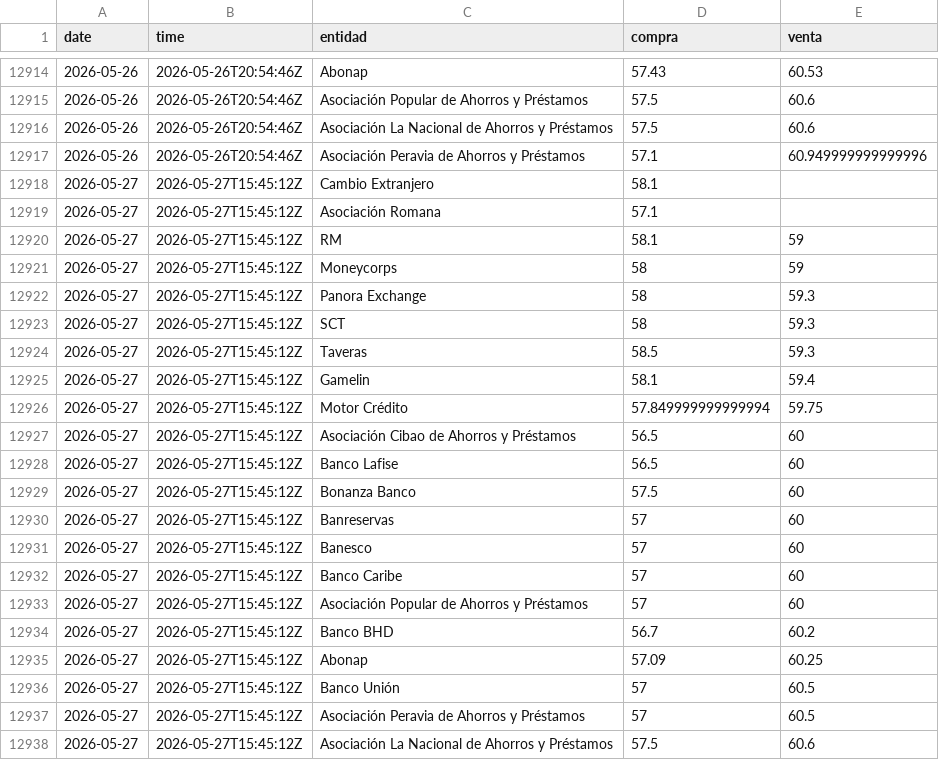
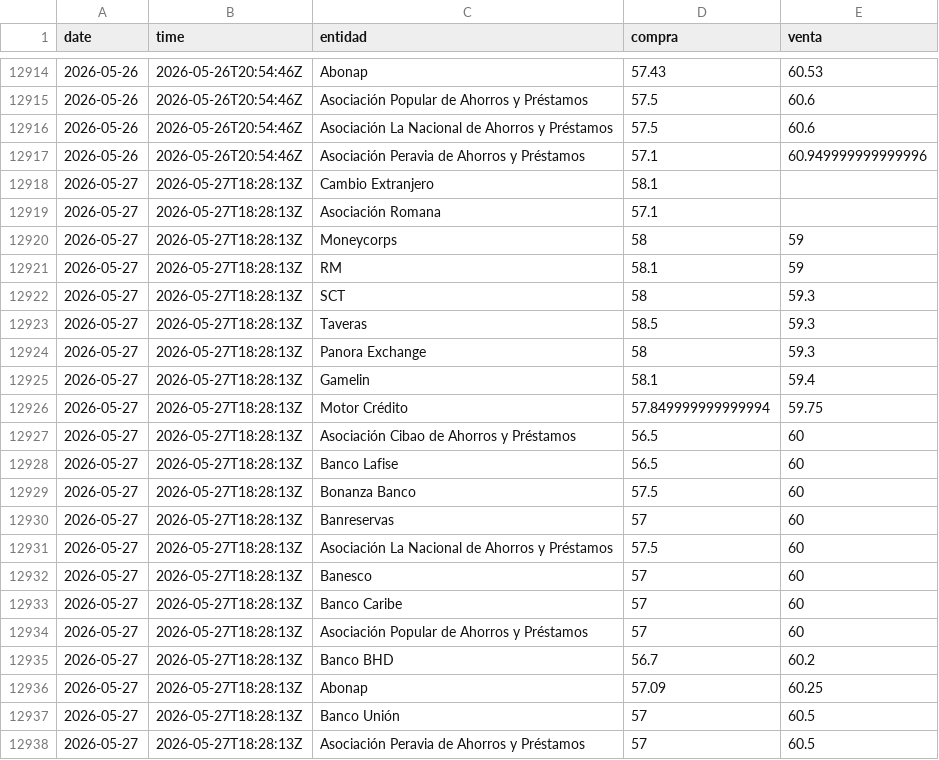
Before and after one commit to emilarmando03/webscraping-tc2, a CSV file: data/infodolar/_historico_infodolar.csv, drawn as a sheet; only a part is shown, gaps mark what is left out.

```diff
--- a/data/infodolar/_historico_infodolar.csv
+++ b/data/infodolar/_historico_infodolar.csv
@@ -12917,22 +12917,22 @@ date,time,entidad,compra,venta
 2026-05-26,2026-05-26T20:54:46Z,Asociación Peravia de Ahorros y Préstamos,57.1,60.949999999999996
-2026-05-27,2026-05-27T15:45:12Z,Cambio Extranjero,58.1,
-2026-05-27,2026-05-27T15:45:12Z,Asociación Romana,57.1,
-2026-05-27,2026-05-27T15:45:12Z,RM,58.1,59
-2026-05-27,2026-05-27T15:45:12Z,Moneycorps,58,59
-2026-05-27,2026-05-27T15:45:12Z,Panora Exchange,58,59.3
-2026-05-27,2026-05-27T15:45:12Z,SCT,58,59.3
-2026-05-27,2026-05-27T15:45:12Z,Taveras,58.5,59.3
-2026-05-27,2026-05-27T15:45:12Z,Gamelin,58.1,59.4
-2026-05-27,2026-05-27T15:45:12Z,Motor Crédito,57.849999999999994,59.75
-2026-05-27,2026-05-27T15:45:12Z,Asociación Cibao de Ahorros y Préstamos,56.5,60
-2026-05-27,2026-05-27T15:45:12Z,Banco Lafise,56.5,60
-2026-05-27,2026-05-27T15:45:12Z,Bonanza Banco,57.5,60
-2026-05-27,2026-05-27T15:45:12Z,Banreservas,57,60
-2026-05-27,2026-05-27T15:45:12Z,Banesco,57,60
-2026-05-27,2026-05-27T15:45:12Z,Banco Caribe,57,60
-2026-05-27,2026-05-27T15:45:12Z,Asociación Popular de Ahorros y Préstamos,57,60
-2026-05-27,2026-05-27T15:45:12Z,Banco BHD,56.7,60.2
-2026-05-27,2026-05-27T15:45:12Z,Abonap,57.09,60.25
-2026-05-27,2026-05-27T15:45:12Z,Banco Unión,57,60.5
-2026-05-27,2026-05-27T15:45:12Z,Asociación Peravia de Ahorros y Préstamos,57,60.5
-2026-05-27,2026-05-27T15:45:12Z,Asociación La Nacional de Ahorros y Préstamos,57.5,60.6
+2026-05-27,2026-05-27T18:28:13Z,Cambio Extranjero,58.1,
+2026-05-27,2026-05-27T18:28:13Z,Asociación Romana,57.1,
+2026-05-27,2026-05-27T18:28:13Z,Moneycorps,58,59
+2026-05-27,2026-05-27T18:28:13Z,RM,58.1,59
+2026-05-27,2026-05-27T18:28:13Z,SCT,58,59.3
+2026-05-27,2026-05-27T18:28:13Z,Taveras,58.5,59.3
+2026-05-27,2026-05-27T18:28:13Z,Panora Exchange,58,59.3
+2026-05-27,2026-05-27T18:28:13Z,Gamelin,58.1,59.4
+2026-05-27,2026-05-27T18:28:13Z,Motor Crédito,57.849999999999994,59.75
+2026-05-27,2026-05-27T18:28:13Z,Asociación Cibao de Ahorros y Préstamos,56.5,60
+2026-05-27,2026-05-27T18:28:13Z,Banco Lafise,56.5,60
+2026-05-27,2026-05-27T18:28:13Z,Bonanza Banco,57.5,60
+2026-05-27,2026-05-27T18:28:13Z,Banreservas,57,60
+2026-05-27,2026-05-27T18:28:13Z,Asociación La Nacional de Ahorros y Préstamos,57.5,60
+2026-05-27,2026-05-27T18:28:13Z,Banesco,57,60
+2026-05-27,2026-05-27T18:28:13Z,Banco Caribe,57,60
+2026-05-27,2026-05-27T18:28:13Z,Asociación Popular de Ahorros y Préstamos,57,60
+2026-05-27,2026-05-27T18:28:13Z,Banco BHD,56.7,60.2
+2026-05-27,2026-05-27T18:28:13Z,Abonap,57.09,60.25
+2026-05-27,2026-05-27T18:28:13Z,Banco Unión,57,60.5
+2026-05-27,2026-05-27T18:28:13Z,Asociación Peravia de Ahorros y Préstamos,57,60.5
```
Also changed, not shown: data/from_banks/_historico_from_banks.csv, data/from_banks/csv/2026-05-27.csv, 7 other files.
